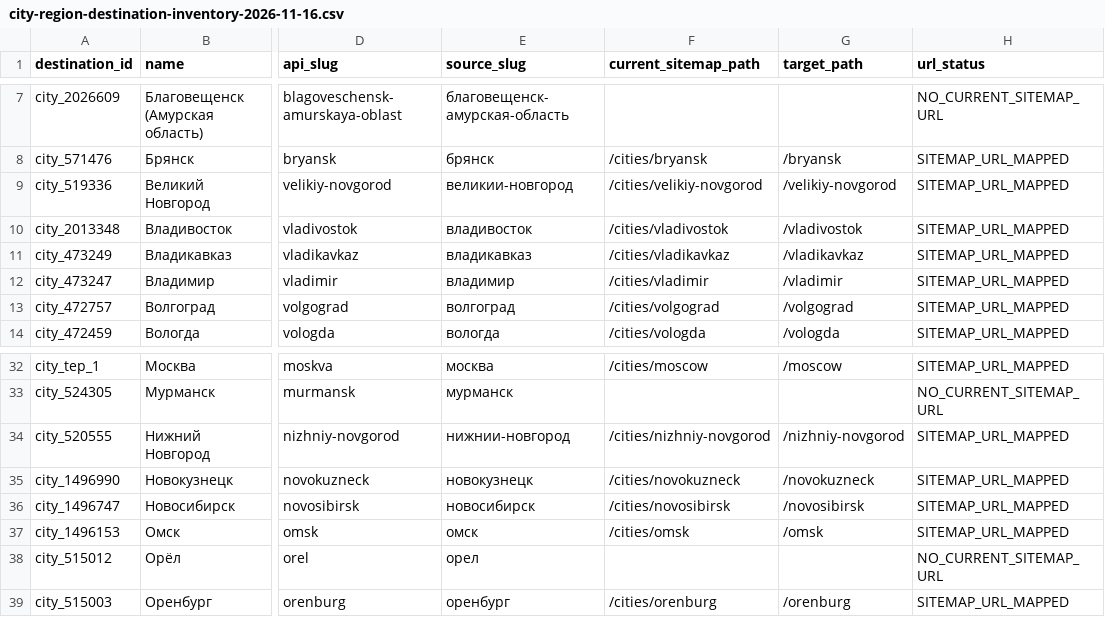
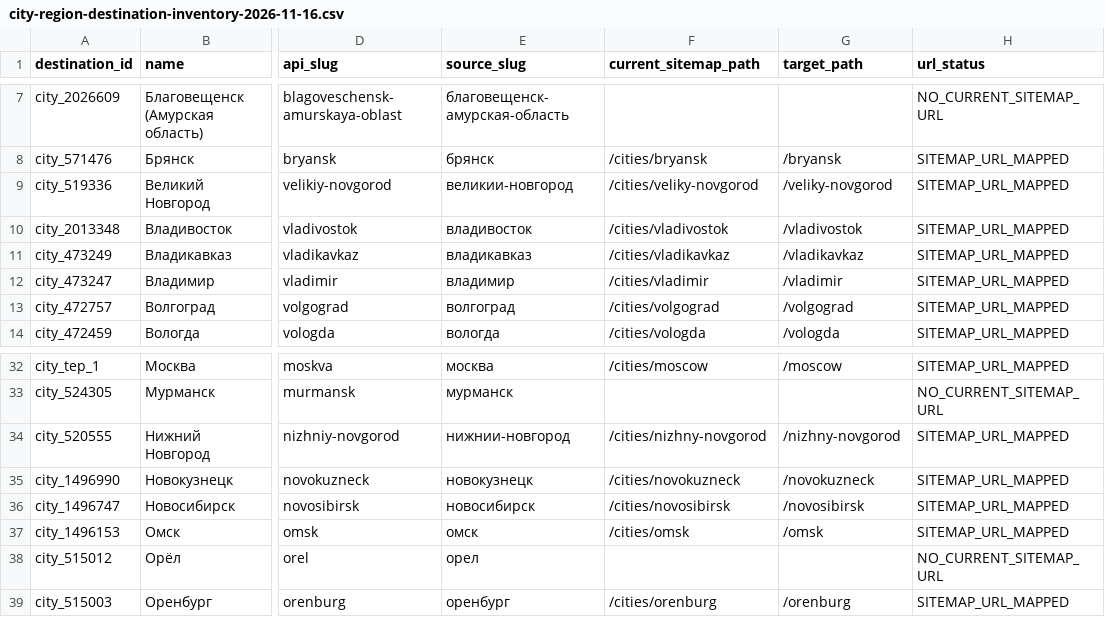
Before and after one commit to Twisterrrrr/daibilet, a CSV file: docs/city-region-destination-inventory-2026-11-16.csv, drawn as a sheet; only a part is shown, gaps mark what is left out; the diff names each change by its address in the sheet, - before the commit and + after, or states it on an @@ line.

```diff
--- a/docs/city-region-destination-inventory-2026-11-16.csv
+++ b/docs/city-region-destination-inventory-2026-11-16.csv
-F9 (current_sitemap_path): /cities/velikiy-novgorod
+F9 (current_sitemap_path): /cities/veliky-novgorod
-G9 (target_path): /velikiy-novgorod
+G9 (target_path): /veliky-novgorod
-F34 (current_sitemap_path): /cities/nizhniy-novgorod
+F34 (current_sitemap_path): /cities/nizhny-novgorod
-G34 (target_path): /nizhniy-novgorod
+G34 (target_path): /nizhny-novgorod
```
Also changed, not shown: docs/city-place-url-map-production-2026-11-16.csv, 4 other files.
